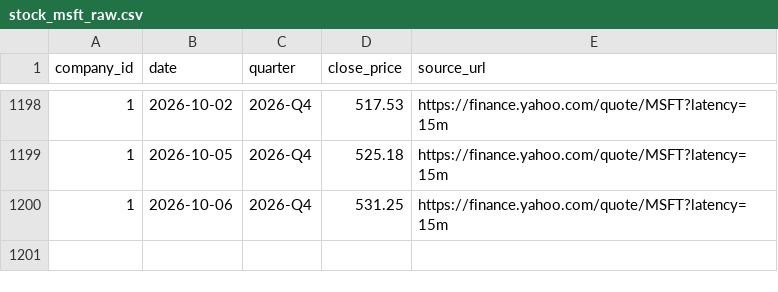
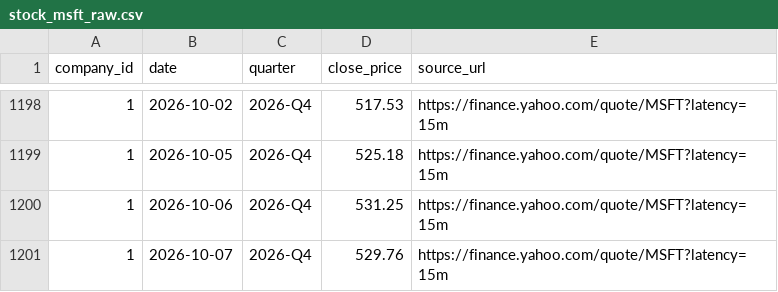
Before and after one commit to tienspz/AICOR, a CSV file: data/raw/stock_msft_raw.csv, drawn as a sheet; only a part is shown, gaps mark what is left out; the diff names each change by its address in the sheet, - before the commit and + after, or states it on an @@ line.

```diff
--- a/data/raw/stock_msft_raw.csv
+++ b/data/raw/stock_msft_raw.csv
+row 1201: 1 | 2026-10-07 | 2026-Q4 | 529.76 | https://finance.yahoo.com/quote/MSFT?latency=15m
```
